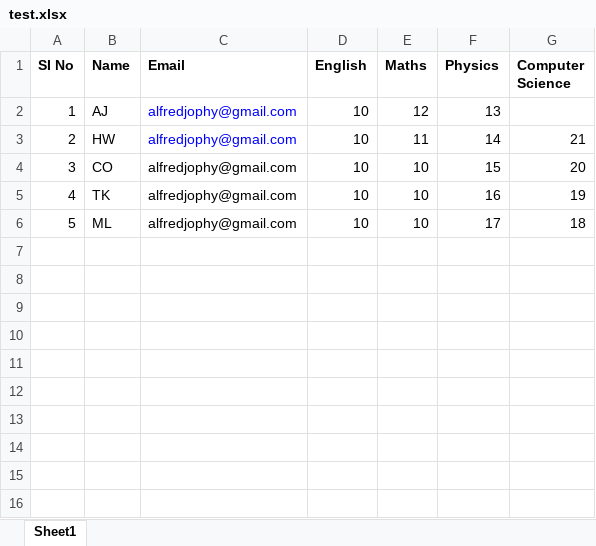
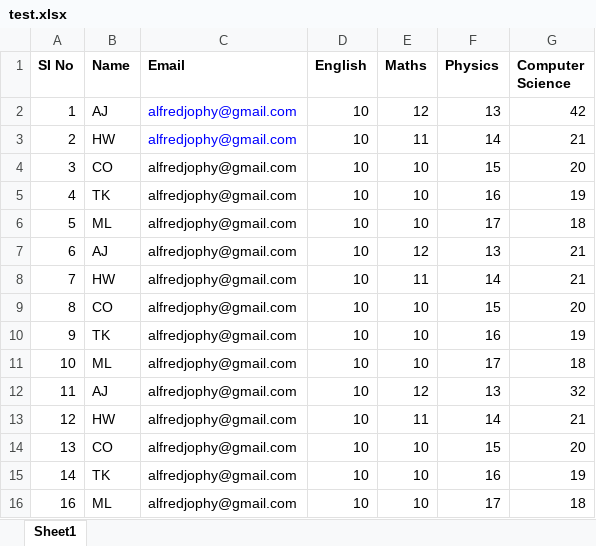
Before and after one commit to alfredjophy/Result-emails, an Excel workbook: test.xlsx, sheet Sheet1, drawn as a sheet; values as stored, in another font and other column widths than the file's, no borders; the diff names each change by its address in the sheet, - before the commit and + after, or states it on an @@ line.

```diff
--- a/test.xlsx (sheet Sheet1)
+++ b/test.xlsx (sheet Sheet1)
-G2 (Computer Science): (empty)
+G2 (Computer Science): 42
+row 7: 6 | AJ | alfredjophy@gmail.com | 10 | 12 | 13 | 21
+row 8: 7 | HW | alfredjophy@gmail.com | 10 | 11 | 14 | 21
+row 9: 8 | CO | alfredjophy@gmail.com | 10 | 10 | 15 | 20
+row 10: 9 | TK | alfredjophy@gmail.com | 10 | 10 | 16 | 19
+row 11: 10 | ML | alfredjophy@gmail.com | 10 | 10 | 17 | 18
+row 12: 11 | AJ | alfredjophy@gmail.com | 10 | 12 | 13 | 32
+row 13: 12 | HW | alfredjophy@gmail.com | 10 | 11 | 14 | 21
+row 14: 13 | CO | alfredjophy@gmail.com | 10 | 10 | 15 | 20
+row 15: 14 | TK | alfredjophy@gmail.com | 10 | 10 | 16 | 19
+row 16: 16 | ML | alfredjophy@gmail.com | 10 | 10 | 17 | 18
```
Also changed, not shown: 7 other files.
